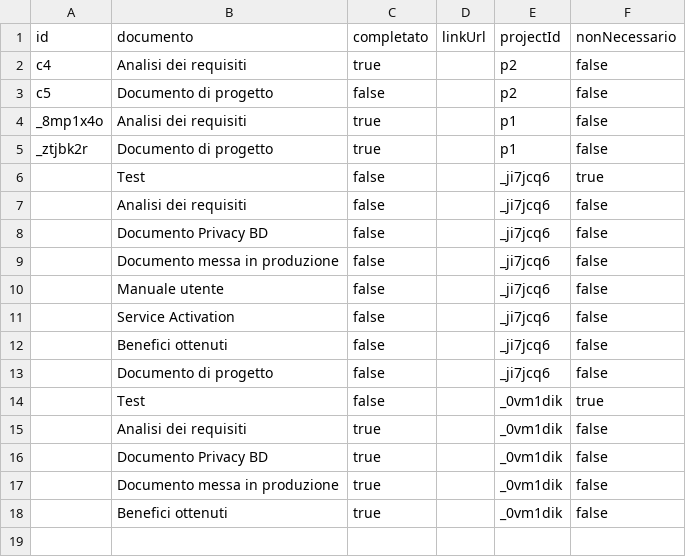
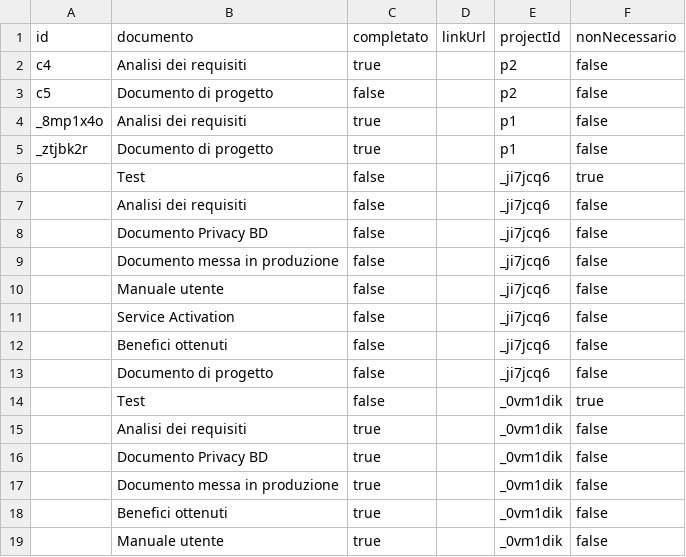
Before and after one commit to lodomenicobufi/luo-portfolio-access, a CSV file: data/checklist.csv, drawn as a sheet.

Commit message:
Update checklist

```diff
--- a/data/checklist.csv
+++ b/data/checklist.csv
@@ -18 +18,2 @@ _ztjbk2r,Documento di progetto,true,,p1,false
 ,Benefici ottenuti,true,,_0vm1dik,false
+,Manuale utente,true,,_0vm1dik,false
```
